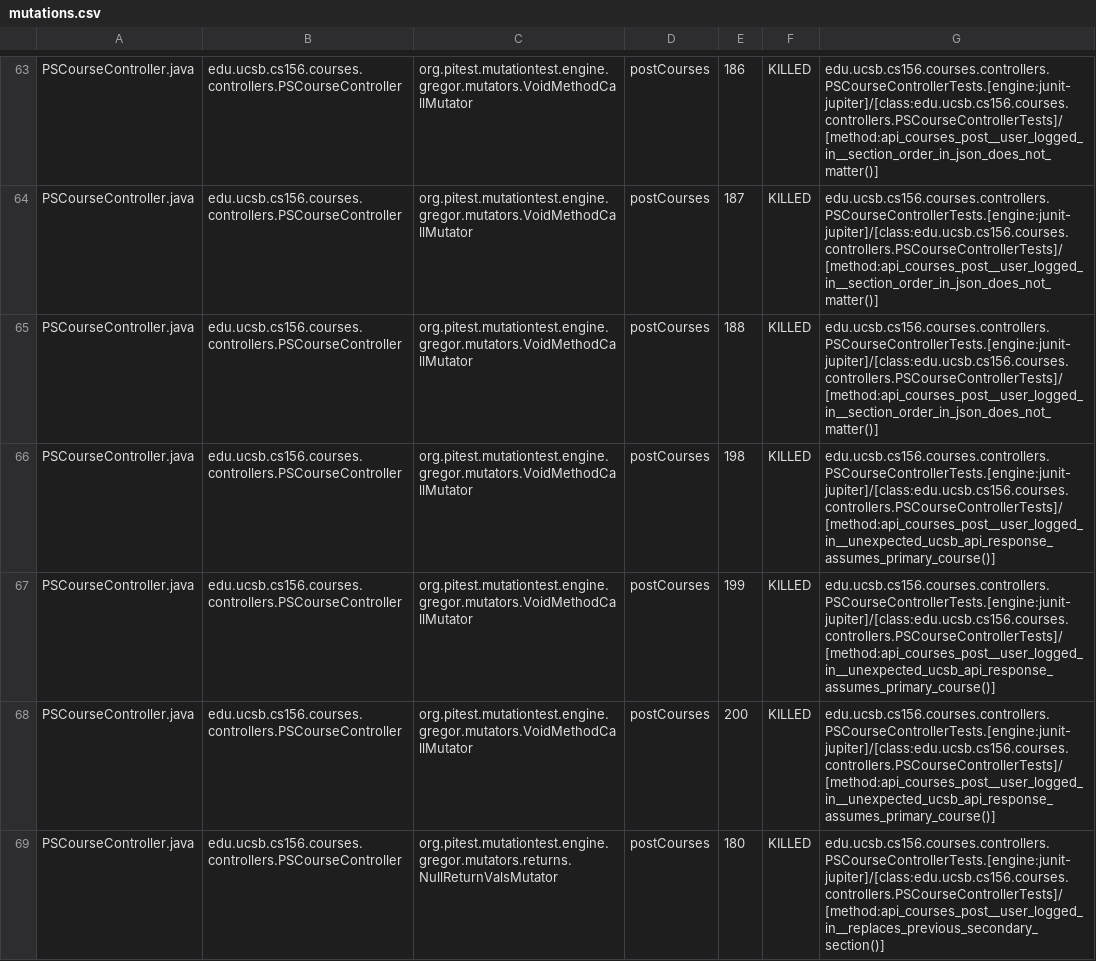
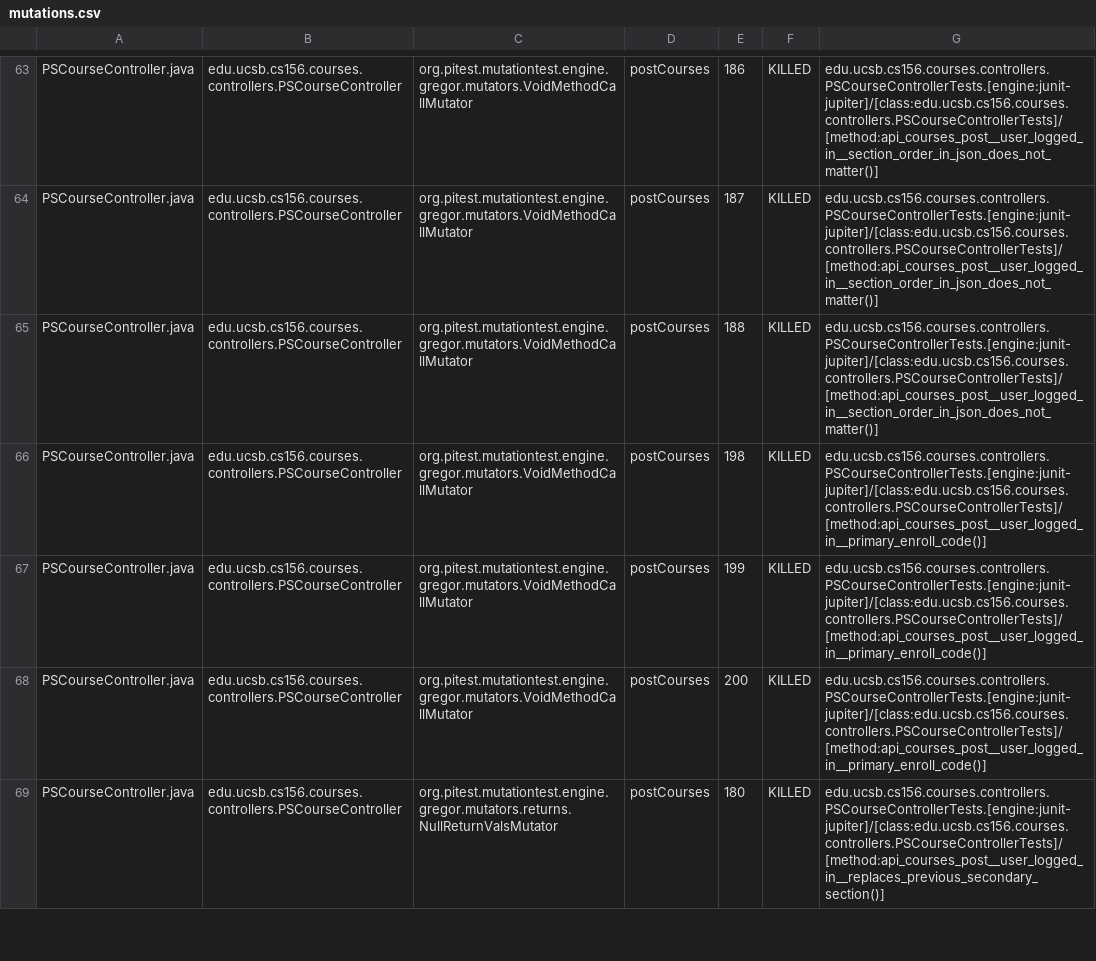
Before and after one commit to ucsb-cs156-s26/proj-courses-s26-04, a CSV file: prs/28/pitest/mutations.csv, drawn as a sheet; only a part is shown, gaps mark what is left out; the diff covers the shown part only.

Commit message:
Deploying to gh-pages from @ ucsb-cs156-s26/proj-courses-s26-04@9e071705d9cbd8a7045c71d94237bf0cce3d5776 🚀

```diff
--- a/prs/28/pitest/mutations.csv
+++ b/prs/28/pitest/mutations.csv
@@ -65,5 +65,5 @@ PSCourseController.java,edu.ucsb.cs156.courses.controllers.PSCourseController,or
 PSCourseController.java,edu.ucsb.cs156.courses.controllers.PSCourseController,org.pitest.mutationtest.engine.gregor.mutators.VoidMethodCallMutator,postCourses,188,KILLED,edu.ucsb.cs156.courses.controllers.PSCourseControllerTests.[engine:junit-jupiter]/[class:edu.ucsb.cs156.courses.controllers.PSCourseControllerTests]/[method:api_courses_post__user_logged_in__section_order_in_json_does_not_matter()]
-PSCourseController.java,edu.ucsb.cs156.courses.controllers.PSCourseController,org.pitest.mutationtest.engine.gregor.mutators.VoidMethodCallMutator,postCourses,198,KILLED,edu.ucsb.cs156.courses.controllers.PSCourseControllerTests.[engine:junit-jupiter]/[class:edu.ucsb.cs156.courses.controllers.PSCourseControllerTests]/[method:api_courses_post__user_logged_in__unexpected_ucsb_api_response_assumes_primary_course()]
-PSCourseController.java,edu.ucsb.cs156.courses.controllers.PSCourseController,org.pitest.mutationtest.engine.gregor.mutators.VoidMethodCallMutator,postCourses,199,KILLED,edu.ucsb.cs156.courses.controllers.PSCourseControllerTests.[engine:junit-jupiter]/[class:edu.ucsb.cs156.courses.controllers.PSCourseControllerTests]/[method:api_courses_post__user_logged_in__unexpected_ucsb_api_response_assumes_primary_course()]
-PSCourseController.java,edu.ucsb.cs156.courses.controllers.PSCourseController,org.pitest.mutationtest.engine.gregor.mutators.VoidMethodCallMutator,postCourses,200,KILLED,edu.ucsb.cs156.courses.controllers.PSCourseControllerTests.[engine:junit-jupiter]/[class:edu.ucsb.cs156.courses.controllers.PSCourseControllerTests]/[method:api_courses_post__user_logged_in__unexpected_ucsb_api_response_assumes_primary_course()]
+PSCourseController.java,edu.ucsb.cs156.courses.controllers.PSCourseController,org.pitest.mutationtest.engine.gregor.mutators.VoidMethodCallMutator,postCourses,198,KILLED,edu.ucsb.cs156.courses.controllers.PSCourseControllerTests.[engine:junit-jupiter]/[class:edu.ucsb.cs156.courses.controllers.PSCourseControllerTests]/[method:api_courses_post__user_logged_in__primary_enroll_code()]
+PSCourseController.java,edu.ucsb.cs156.courses.controllers.PSCourseController,org.pitest.mutationtest.engine.gregor.mutators.VoidMethodCallMutator,postCourses,199,KILLED,edu.ucsb.cs156.courses.controllers.PSCourseControllerTests.[engine:junit-jupiter]/[class:edu.ucsb.cs156.courses.controllers.PSCourseControllerTests]/[method:api_courses_post__user_logged_in__primary_enroll_code()]
+PSCourseController.java,edu.ucsb.cs156.courses.controllers.PSCourseController,org.pitest.mutationtest.engine.gregor.mutators.VoidMethodCallMutator,postCourses,200,KILLED,edu.ucsb.cs156.courses.controllers.PSCourseControllerTests.[engine:junit-jupiter]/[class:edu.ucsb.cs156.courses.controllers.PSCourseControllerTests]/[method:api_courses_post__user_logged_in__primary_enroll_code()]
 PSCourseController.java,edu.ucsb.cs156.courses.controllers.PSCourseController,org.pitest.mutationtest.engine.gregor.mutators.returns.NullReturnValsMutator,postCourses,180,KILLED,edu.ucsb.cs156.courses.controllers.PSCourseControllerTests.[engine:junit-jupiter]/[class:edu.ucsb.cs156.courses.controllers.PSCourseControllerTests]/[method:api_courses_post__user_logged_in__replaces_previous_secondary_section()]
```
Also changed, not shown: 1 added row, 1 removed row and 61 edited cells elsewhere in this file, 52 other files.
